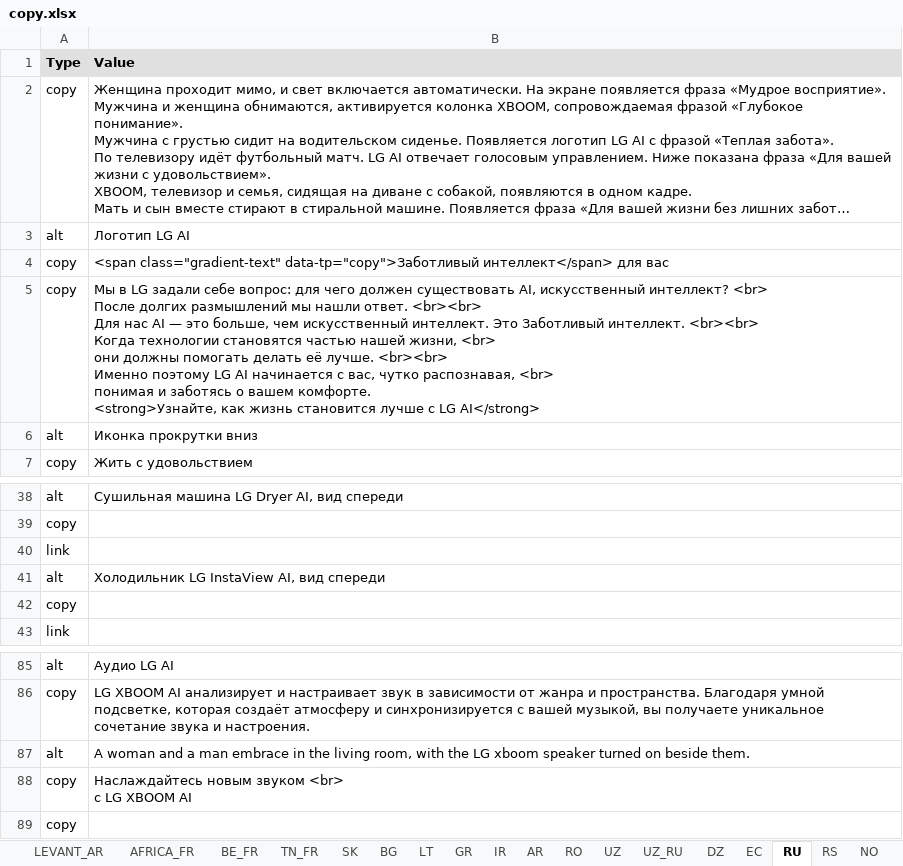
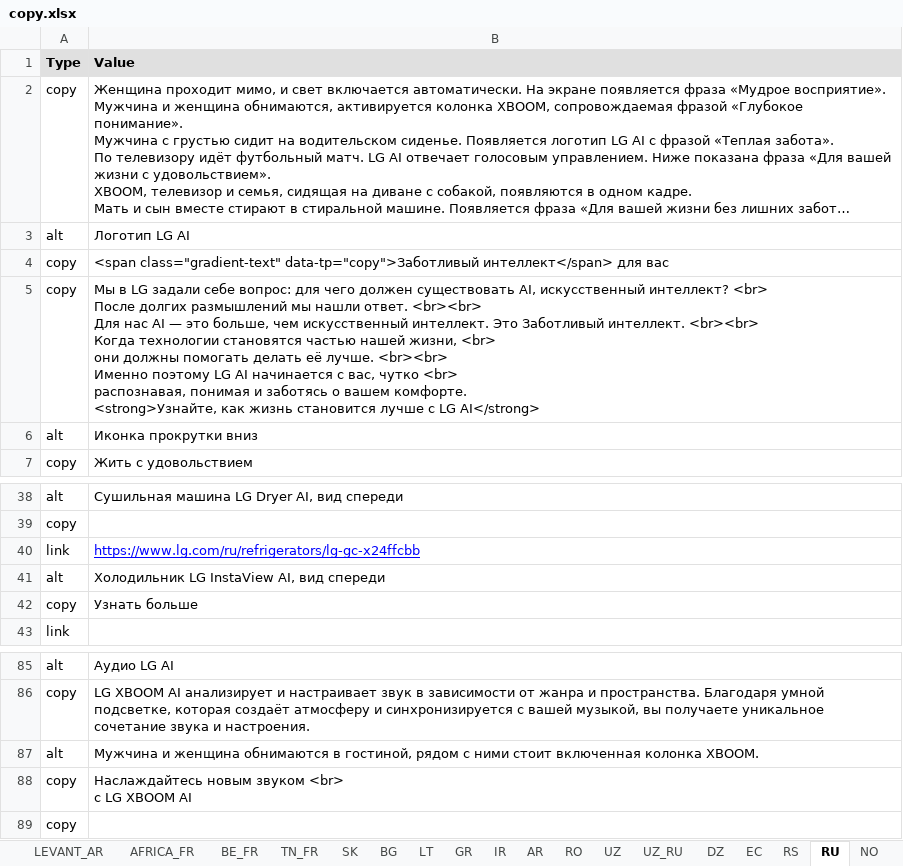
Before and after one commit to rarecat85/lifesgood, an Excel workbook: ai-gate/copy.xlsx, sheet RU, drawn as a sheet; only a part is shown, gaps mark what is left out; long unchanged cells end in …; values as stored, in another font and other column widths than the file's, no borders; removed rows and columns are numbered as before the commit, all else as after; ↵ is a line break in a cell; the diff names each change by its address in the sheet, - before the commit and + after, or states it on an @@ line.

```diff
--- a/ai-gate/copy.xlsx (sheet RU)
+++ b/ai-gate/copy.xlsx (sheet RU)
@@ sheet tab order changed: LEVANT_AR | AFRICA_FR | BE_FR | TN_FR | SK | BG | LT | GR | IR | AR | RO | UZ | UZ_RU | DZ | EC | RS | RU | NO @@
-B5 (Value): …вас, чутко распознавая, <br> ↵ понимая и…
+B5 (Value): …вас, чутко <br> ↵ распознавая, понимая и…
-B40 (Value): (empty)
+B40 (Value): https://www.lg.com/ru/refrigerators/lg-gc-x24ffcbb
-row 42: copy
+row 42: copy | Узнать больше
-B87 (Value): A woman and a man embrace in the living room, with the LG xboom speaker turned on beside them.
+B87 (Value): Мужчина и женщина обнимаются в гостиной, рядом с ними стоит включенная колонка XBOOM.
```
Also changed, not shown: sheet sample, 14 other files.
